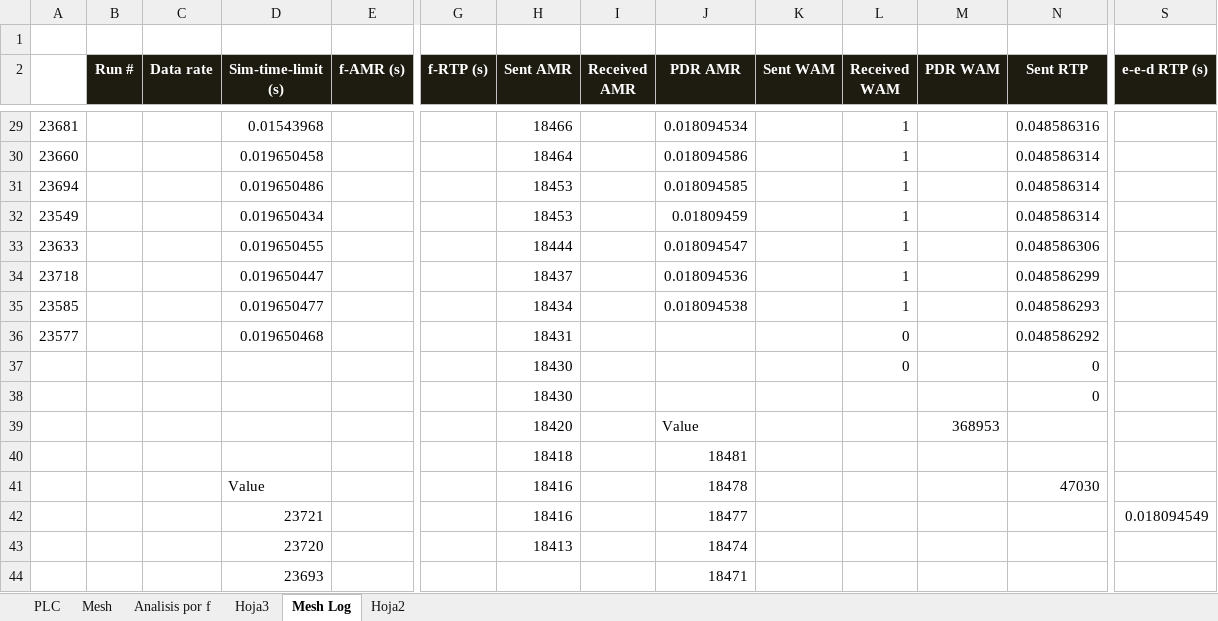
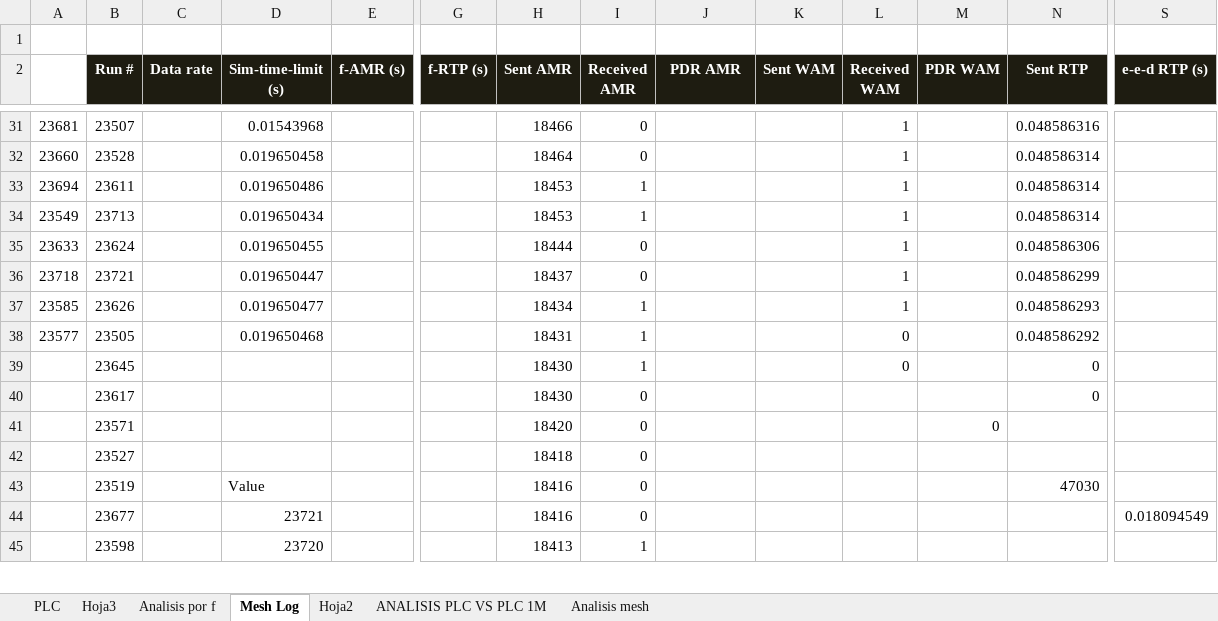
Before and after one commit to scespedesu/amiproject2014, an Excel workbook: SurveyFiles/Log simulaciones PLC.xlsx, sheet Mesh Log, drawn as a sheet; only a part is shown, gaps mark what is left out; values as stored, in another font and other column widths than the file's, no borders; removed rows and columns are numbered as before the commit, all else as after; rows hold the shown columns only; the diff covers the shown part only; the diff names each change by its address in the sheet, - before the commit and + after, or states it on an @@ line.

```diff
--- a/SurveyFiles/Log simulaciones PLC.xlsx (sheet Mesh Log)
+++ b/SurveyFiles/Log simulaciones PLC.xlsx (sheet Mesh Log)
-sheet tab: Mesh
+sheet tab: ANALISIS PLC VS PLC 1M
+sheet tab: Analisis mesh
@@ sheet tab order changed: PLC | Hoja3 | Analisis por f | Mesh Log | Hoja2 | ANALISIS PLC VS PLC 1M | Analisis mesh @@
-B31 (Run #): (empty)
+B31 (Run #): 23507
-I31:I32 (Received AMR): (empty)
+I31:I32 (Received AMR): 0
-J31 (PDR AMR): 0.018094534
+J31 (PDR AMR): (empty)
-B32 (Run #): (empty)
+B32 (Run #): 23528
-J32 (PDR AMR): 0.018094586
+J32 (PDR AMR): (empty)
-B33 (Run #): (empty)
+B33 (Run #): 23611
-I33:I34 (Received AMR): (empty)
+I33:I34 (Received AMR): 1
-J33 (PDR AMR): 0.018094585
+J33 (PDR AMR): (empty)
-B34 (Run #): (empty)
+B34 (Run #): 23713
-J34 (PDR AMR): 0.01809459
+J34 (PDR AMR): (empty)
-B35 (Run #): (empty)
+B35 (Run #): 23624
-I35:I36 (Received AMR): (empty)
+I35:I36 (Received AMR): 0
-J35 (PDR AMR): 0.018094547
+J35 (PDR AMR): (empty)
-B36 (Run #): (empty)
+B36 (Run #): 23721
-J36 (PDR AMR): 0.018094536
+J36 (PDR AMR): (empty)
-B37 (Run #): (empty)
+B37 (Run #): 23626
-I37:I39 (Received AMR): (empty)
+I37:I39 (Received AMR): 1
-J37 (PDR AMR): 0.018094538
+J37 (PDR AMR): (empty)
-B38 (Run #): (empty)
+B38 (Run #): 23505
-B39 (Run #): (empty)
+B39 (Run #): 23645
-B40 (Run #): (empty)
+B40 (Run #): 23617
-I40 (Received AMR): (empty)
+I40 (Received AMR): 0
-row 39:  |  |  |  |  |  | 18420 |  | Value |  |  | 368953
-row 40:  |  |  |  |  |  | 18418 |  | 18481
-row 41:  |  |  | Value |  |  | 18416 |  | 18478 |  |  |  | 47030
-row 42:  |  |  | 23721 |  |  | 18416 |  | 18477 |  |  |  |  | 0.018094549
-row 43:  |  |  | 23720 |  |  | 18413 |  | 18474
-row 44:  |  |  | 23693 |  |  |  |  | 18471
+row 41:  | 23571 |  |  |  |  | 18420 | 0 |  |  |  | 0
+row 42:  | 23527 |  |  |  |  | 18418 | 0
+row 43:  | 23519 |  | Value |  |  | 18416 | 0 |  |  |  |  | 47030
+row 44:  | 23677 |  | 23721 |  |  | 18416 | 0 |  |  |  |  |  | 0.018094549
+row 45:  | 23598 |  | 23720 |  |  | 18413 | 1
```
Also changed, not shown: 11 added rows, 8 removed rows, 130 edited cells and cell formats elsewhere in this sheet, sheet PLC, sheet Analisis por f, formulas that keep their value, charts or pictures, 1 other file.
